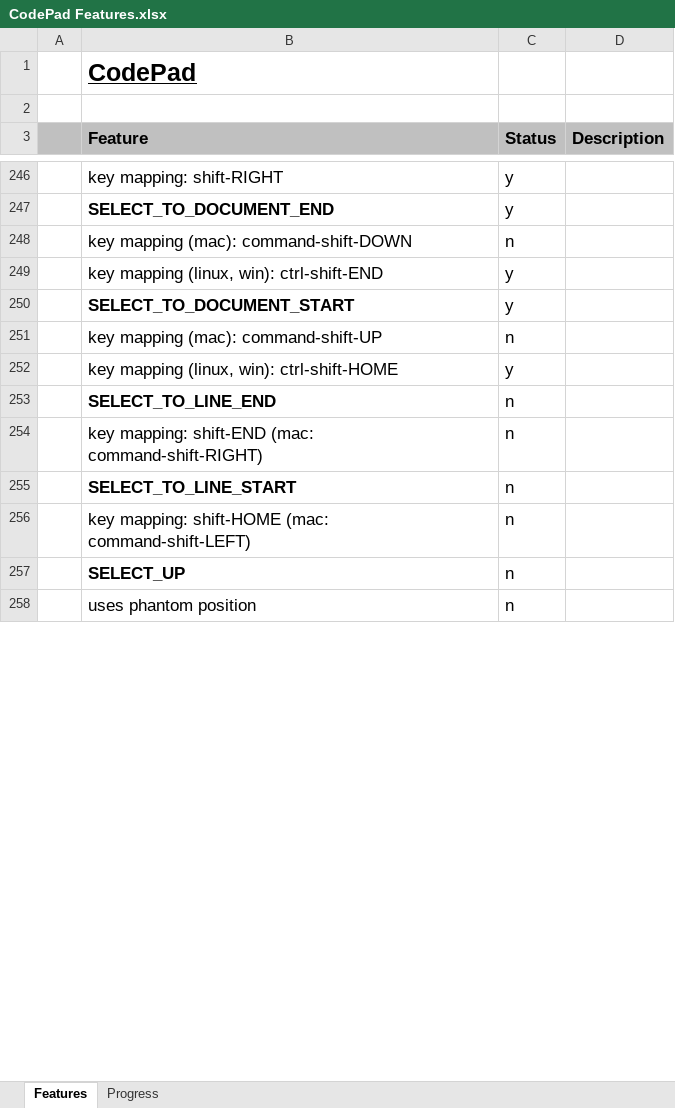
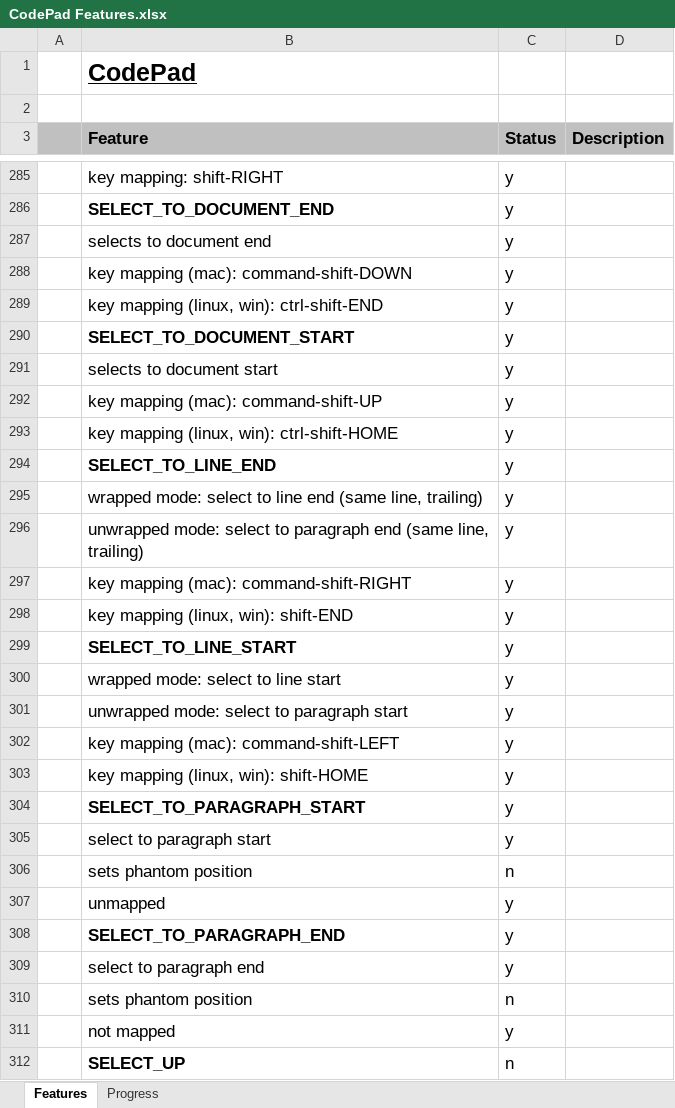
Before and after one commit to andy-goryachev/CodePad, an Excel workbook: CodePad Features.xlsx, sheet Features, drawn as a sheet; only a part is shown, gaps mark what is left out; the shorter side is filled out with more unchanged rows; values as stored, in another font and other column widths than the file's, no borders; conditional formats not drawn; removed rows and columns are numbered as before the commit, all else as after; the diff covers the shown part only; the diff names each change by its address in the sheet, - before the commit and + after, or states it on an @@ line.

```diff
--- a/CodePad Features.xlsx (sheet Features)
+++ b/CodePad Features.xlsx (sheet Features)
-row 248:  | key mapping (mac): command-shift-DOWN | n
+row 287:  | selects to document end | y
+row 288:  | key mapping (mac): command-shift-DOWN | y
-row 251:  | key mapping (mac): command-shift-UP | n
+row 291:  | selects to document start | y
+row 292:  | key mapping (mac): command-shift-UP | y
-C294 (Status): n
+C294 (Status): y
+row 295:  | wrapped mode: select to line end (same line, trailing) | y
+row 296:  | unwrapped mode: select to paragraph end (same line, trailing) | y
+row 297:  | key mapping (mac): command-shift-RIGHT | y
+row 298:  | key mapping (linux, win): shift-END | y
+row 299:  | SELECT_TO_LINE_START | y
+row 300:  | wrapped mode: select to line start | y
+row 301:  | unwrapped mode: select to paragraph start | y
+row 302:  | key mapping (mac): command-shift-LEFT | y
+row 303:  | key mapping (linux, win): shift-HOME | y
+row 304:  | SELECT_TO_PARAGRAPH_START | y
+row 305:  | select to paragraph start | y
-B306 (Feature): key mapping: shift-END (mac: command-shift-RIGHT)
+B306 (Feature): sets phantom position
-row 255:  | SELECT_TO_LINE_START | n
+row 307:  | unmapped | y
+row 308:  | SELECT_TO_PARAGRAPH_END | y
+row 309:  | select to paragraph end | y
-B310 (Feature): key mapping: shift-HOME (mac: command-shift-LEFT)
+B310 (Feature): sets phantom position
+row 311:  | not mapped | y
```
Also changed, not shown: 60 added rows, 14 removed rows and 31 edited cells elsewhere in this sheet, sheet Progress, formulas that keep their value, charts or pictures.
